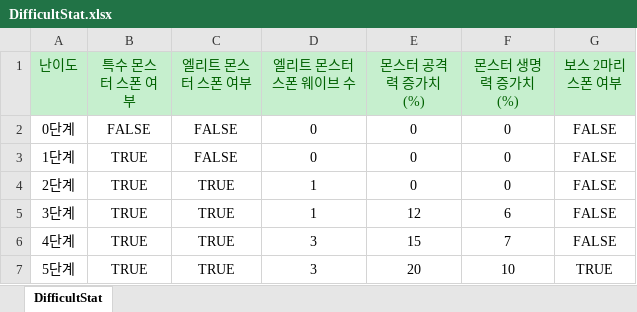
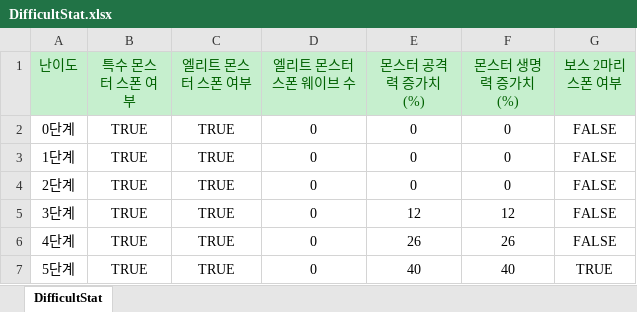
Before and after one commit to totohazima/Brotato, an Excel workbook: Assets/Resources/CSV.data/DifficultStat.xlsx, sheet DifficultStat, drawn as a sheet; values as stored, in another font and other column widths than the file's, no borders; the diff names each change by its address in the sheet, - before the commit and + after, or states it on an @@ line.

```diff
--- a/Assets/Resources/CSV.data/DifficultStat.xlsx (sheet DifficultStat)
+++ b/Assets/Resources/CSV.data/DifficultStat.xlsx (sheet DifficultStat)
-B2 (특수 몬스터 스폰 여부): FALSE
+B2 (특수 몬스터 스폰 여부): TRUE
-C2:C3 (엘리트 몬스터 스폰 여부): FALSE
+C2:C3 (엘리트 몬스터 스폰 여부): TRUE
-D4:D5 (엘리트 몬스터 스폰 웨이브 수): 1
+D4:D5 (엘리트 몬스터 스폰 웨이브 수): 0
-F5 (몬스터 생명력 증가치(%)): 6
+F5 (몬스터 생명력 증가치(%)): 12
-D6:D7 (엘리트 몬스터 스폰 웨이브 수): 3
+D6:D7 (엘리트 몬스터 스폰 웨이브 수): 0
-E6 (몬스터 공격력 증가치 (%)): 15
+E6 (몬스터 공격력 증가치 (%)): 26
-F6 (몬스터 생명력 증가치(%)): 7
+F6 (몬스터 생명력 증가치(%)): 26
-E7 (몬스터 공격력 증가치 (%)): 20
+E7 (몬스터 공격력 증가치 (%)): 40
-F7 (몬스터 생명력 증가치(%)): 10
+F7 (몬스터 생명력 증가치(%)): 40
```
Also changed, not shown: 8 other files.
